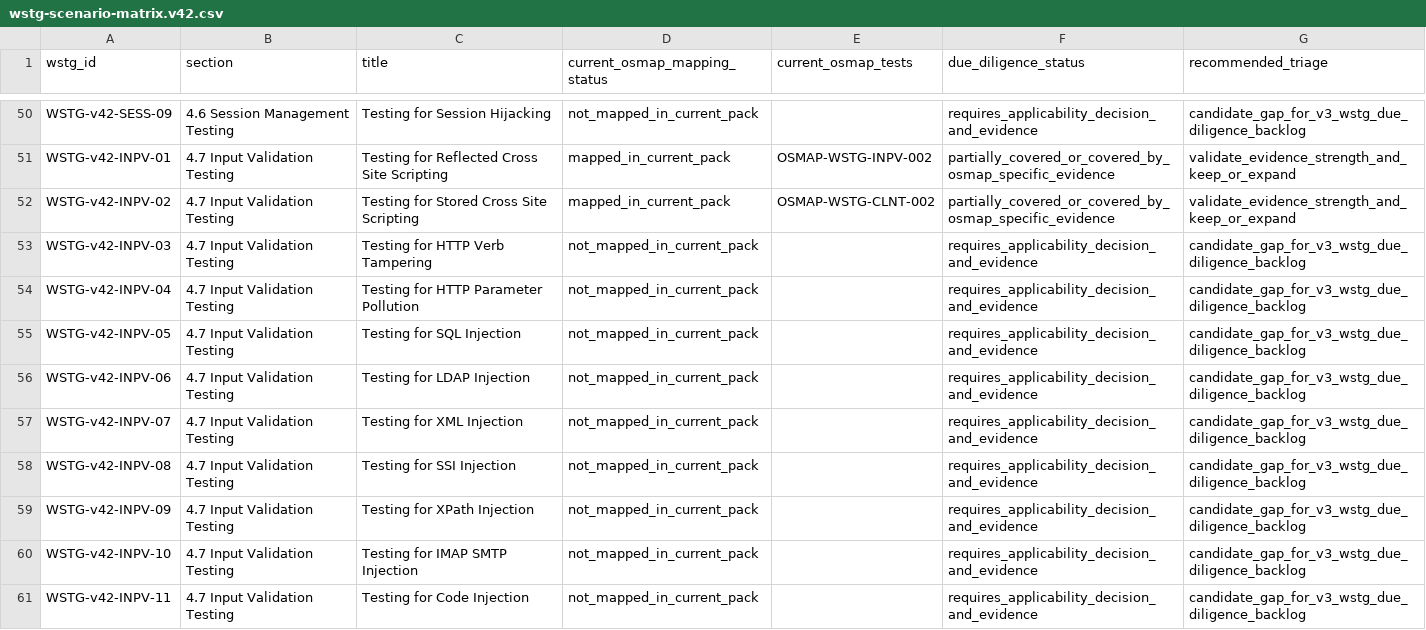
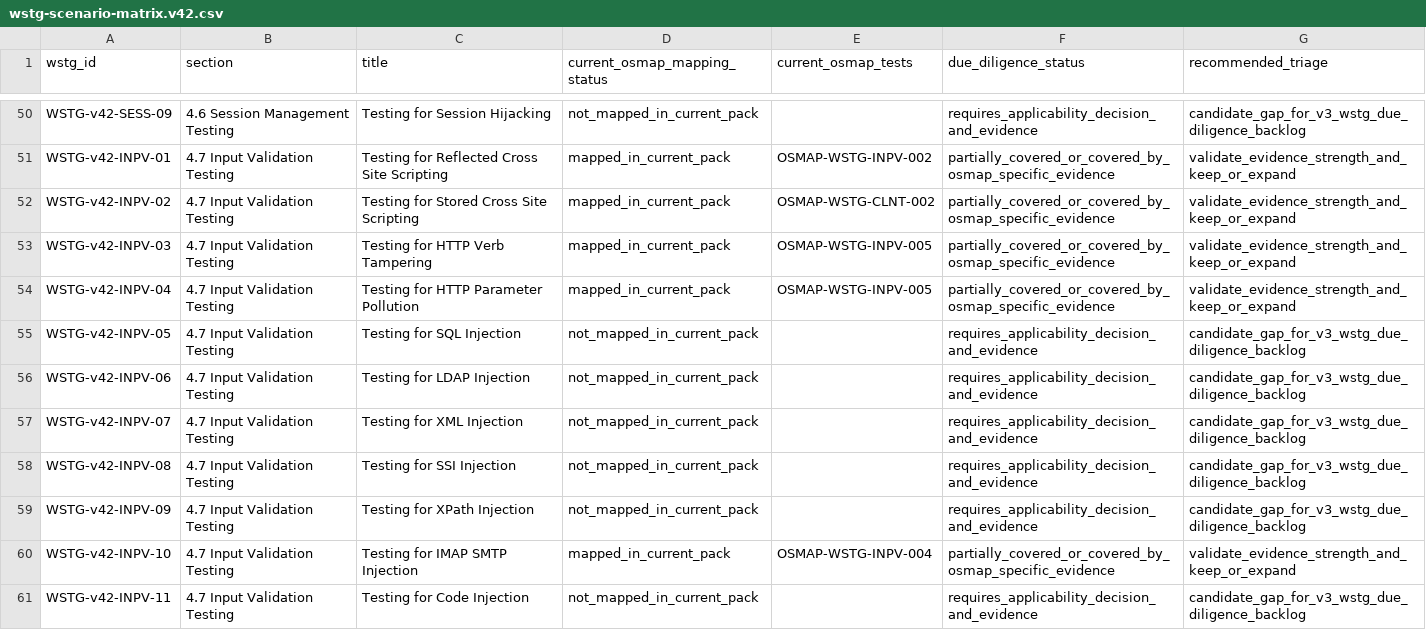
Before and after one commit to unattributed/OSMAP, a CSV file: maint/wstg-testing-pack/wstg-scenario-matrix.v42.csv, drawn as a sheet; only a part is shown, gaps mark what is left out.

Commit message:
Add WSTG HTTP input tampering evidence

```diff
--- a/maint/wstg-testing-pack/wstg-scenario-matrix.v42.csv
+++ b/maint/wstg-testing-pack/wstg-scenario-matrix.v42.csv
@@ -52,4 +52,4 @@ WSTG-v42-INPV-01,4.7 Input Validation Testing,Testing for Reflected Cross Site S
 WSTG-v42-INPV-02,4.7 Input Validation Testing,Testing for Stored Cross Site Scripting,mapped_in_current_pack,OSMAP-WSTG-CLNT-002,partially_covered_or_covered_by_osmap_specific_evidence,validate_evidence_strength_and_keep_or_expand
-WSTG-v42-INPV-03,4.7 Input Validation Testing,Testing for HTTP Verb Tampering,not_mapped_in_current_pack,,requires_applicability_decision_and_evidence,candidate_gap_for_v3_wstg_due_diligence_backlog
-WSTG-v42-INPV-04,4.7 Input Validation Testing,Testing for HTTP Parameter Pollution,not_mapped_in_current_pack,,requires_applicability_decision_and_evidence,candidate_gap_for_v3_wstg_due_diligence_backlog
+WSTG-v42-INPV-03,4.7 Input Validation Testing,Testing for HTTP Verb Tampering,mapped_in_current_pack,OSMAP-WSTG-INPV-005,partially_covered_or_covered_by_osmap_specific_evidence,validate_evidence_strength_and_keep_or_expand
+WSTG-v42-INPV-04,4.7 Input Validation Testing,Testing for HTTP Parameter Pollution,mapped_in_current_pack,OSMAP-WSTG-INPV-005,partially_covered_or_covered_by_osmap_specific_evidence,validate_evidence_strength_and_keep_or_expand
 WSTG-v42-INPV-05,4.7 Input Validation Testing,Testing for SQL Injection,not_mapped_in_current_pack,,requires_applicability_decision_and_evidence,candidate_gap_for_v3_wstg_due_diligence_backlog
@@ -59,3 +59,3 @@ WSTG-v42-INPV-08,4.7 Input Validation Testing,Testing for SSI Injection,not_mapp
 WSTG-v42-INPV-09,4.7 Input Validation Testing,Testing for XPath Injection,not_mapped_in_current_pack,,requires_applicability_decision_and_evidence,candidate_gap_for_v3_wstg_due_diligence_backlog
-WSTG-v42-INPV-10,4.7 Input Validation Testing,Testing for IMAP SMTP Injection,not_mapped_in_current_pack,,requires_applicability_decision_and_evidence,candidate_gap_for_v3_wstg_due_diligence_backlog
+WSTG-v42-INPV-10,4.7 Input Validation Testing,Testing for IMAP SMTP Injection,mapped_in_current_pack,OSMAP-WSTG-INPV-004,partially_covered_or_covered_by_osmap_specific_evidence,validate_evidence_strength_and_keep_or_expand
 WSTG-v42-INPV-11,4.7 Input Validation Testing,Testing for Code Injection,not_mapped_in_current_pack,,requires_applicability_decision_and_evidence,candidate_gap_for_v3_wstg_due_diligence_backlog
```
Also changed, not shown: 8 other files.
